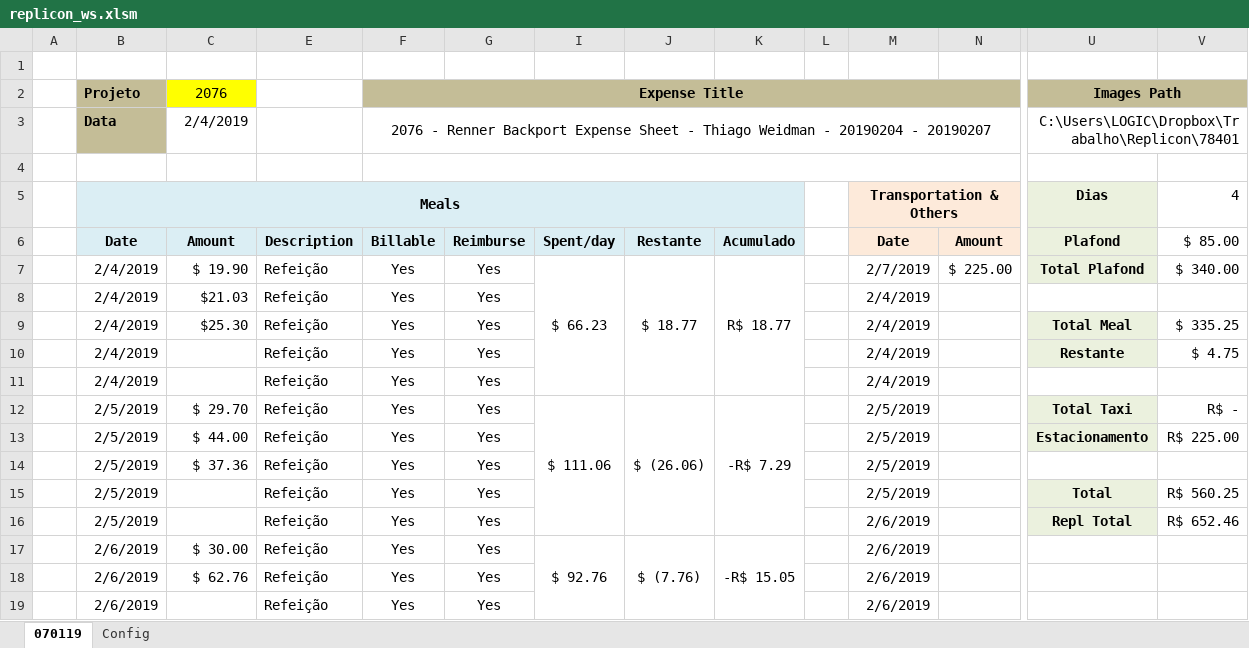
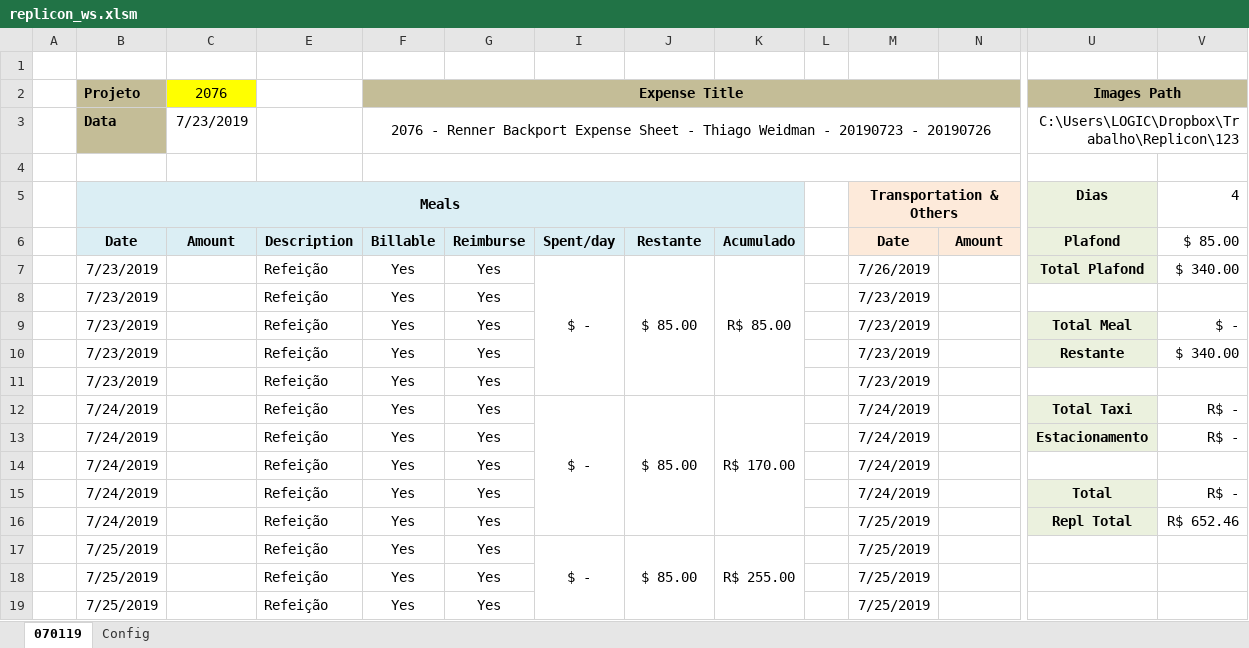
Before and after one commit to thig0w/replicon, an Excel workbook: replicon_ws.xlsm, sheet 070119, drawn as a sheet; only a part is shown, gaps mark what is left out; values as stored, in another font and other column widths than the file's, no borders; charts and pictures and conditional formats not drawn; the diff covers the shown part only; the diff names each change by its address in the sheet, - before the commit and + after, or states it on an @@ line.

Commit message:
Adding qrcode reader (#5)
Changed to add a qrcode reader that will:
a) fill the sheet using the scanned NFs
b) create a pdf for every NF scanned
c) when genarating the e-mail all the NFs will be merged in one pdf containing 6 NFs per page

```diff
--- a/replicon_ws.xlsm (sheet 070119)
+++ b/replicon_ws.xlsm (sheet 070119)
-C3 (2076): 2/4/2019
+C3 (2076): 7/23/2019
-F3 (Expense Title): …Weidman - 20190204 - 20190207
+F3 (Expense Title): …Weidman - 20190723 - 20190726
-U3 (Images Path): C:\Users\LOGIC\Dropbox\Trabalho\Replicon\78401
+U3 (Images Path): C:\Users\LOGIC\Dropbox\Trabalho\Replicon\123
-B7:B11 (Projeto): 2/4/2019
+B7:B11 (Projeto): 7/23/2019
-C7 (2076): $ 19.90
+C7 (2076): (empty)
-I7: $ 66.23
+I7: $ -
-J7: $ 18.77
+J7: $ 85.00
-K7: R$ 18.77
+K7: R$ 85.00
-M7: 2/7/2019
+M7: 7/26/2019
-N7: $ 225.00
+N7: (empty)
-C8 (2076): $21.03
+C8 (2076): (empty)
-M8:M11: 2/4/2019
+M8:M11: 7/23/2019
-C9 (2076): $25.30
+C9 (2076): (empty)
-V9: $ 335.25
+V9: $ -
-V10: $ 4.75
+V10: $ 340.00
-B12:B16 (Projeto): 2/5/2019
+B12:B16 (Projeto): 7/24/2019
-C12 (2076): $ 29.70
+C12 (2076): (empty)
-I12: $ 111.06
+I12: $ -
-J12: $ (26.06)
+J12: $ 85.00
-K12: -R$ 7.29
+K12: R$ 170.00
-M12:M15: 2/5/2019
+M12:M15: 7/24/2019
-C13 (2076): $ 44.00
+C13 (2076): (empty)
-V13: R$ 225.00
+V13: R$ -
-C14 (2076): $ 37.36
+C14 (2076): (empty)
-V15: R$ 560.25
+V15: R$ -
-M16:M19: 2/6/2019
+M16:M19: 7/25/2019
-B17:B19 (Projeto): 2/6/2019
+B17:B19 (Projeto): 7/25/2019
-C17 (2076): $ 30.00
+C17 (2076): (empty)
-I17: $ 92.76
+I17: $ -
-J17: $ (7.76)
+J17: $ 85.00
-K17: -R$ 15.05
+K17: R$ 255.00
-C18 (2076): $ 62.76
+C18 (2076): (empty)
```
Also changed, not shown: 73 edited cells elsewhere in this sheet, charts or pictures, 10 other files.
